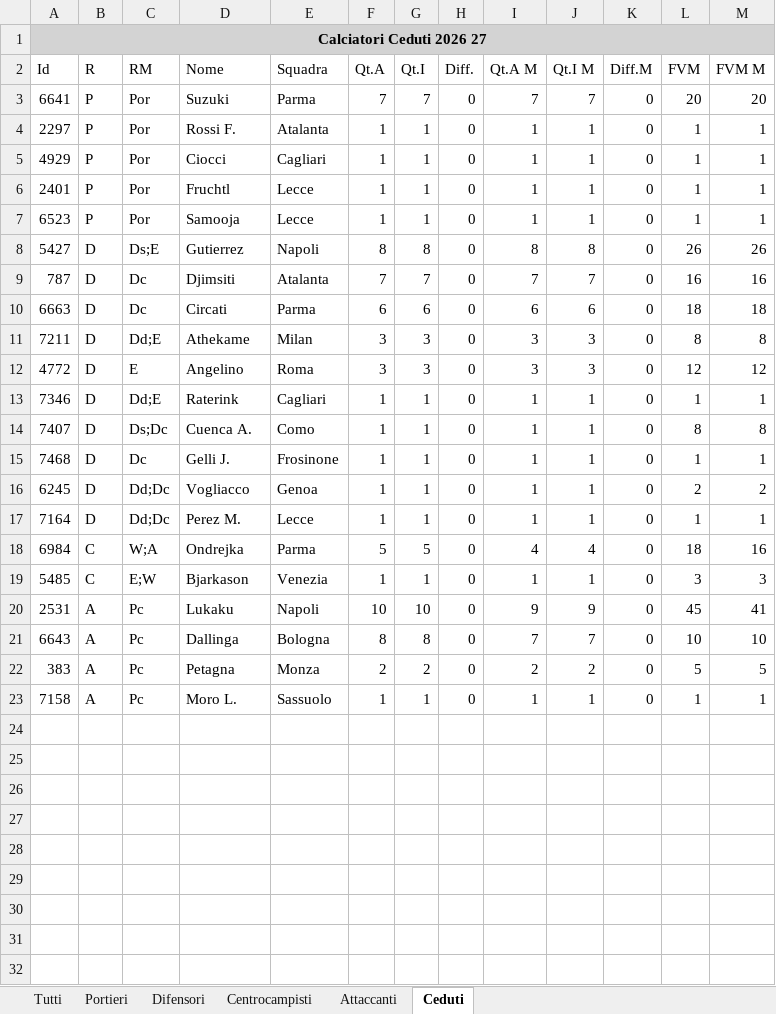
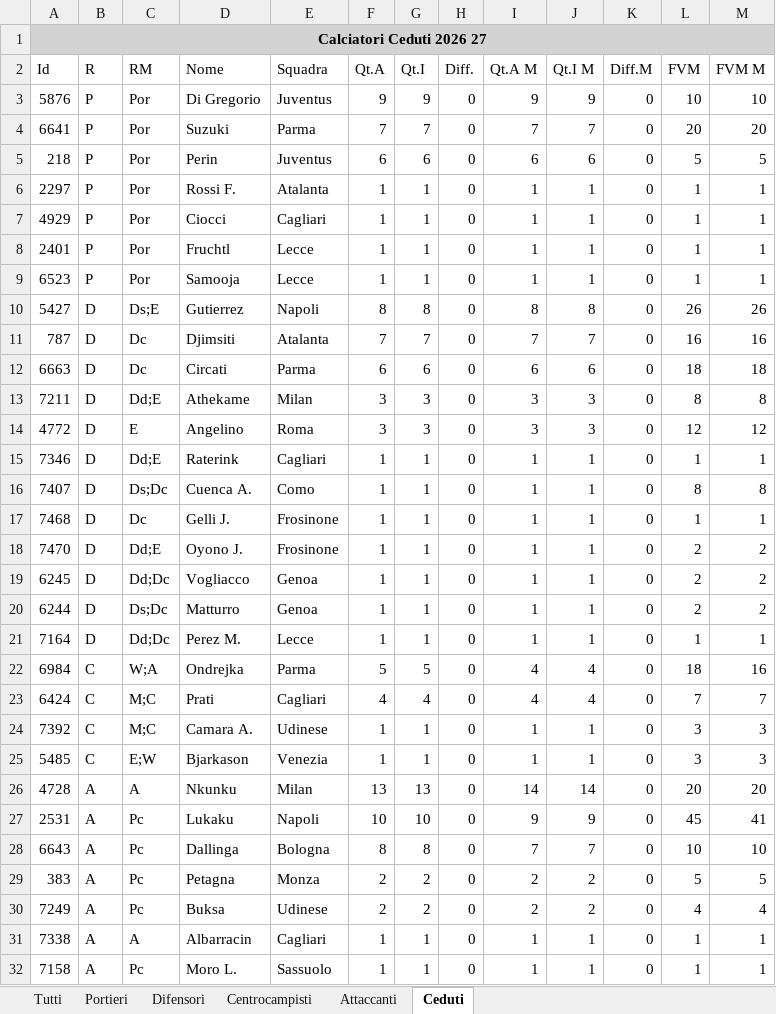
Before and after one commit to Masterchef-United/scambi-fantacalcio, an Excel workbook: Quotazioni_Fantacalcio_26_27.xlsx, sheet Ceduti, drawn as a sheet; values as stored, in another font and other column widths than the file's, no borders; the diff names each change by its address in the sheet, - before the commit and + after, or states it on an @@ line.

```diff
--- a/Quotazioni_Fantacalcio_26_27.xlsx (sheet Ceduti)
+++ b/Quotazioni_Fantacalcio_26_27.xlsx (sheet Ceduti)
+row 3: 5876 | P | Por | Di Gregorio | Juventus | 9 | 9 | 0 | 9 | 9 | 0 | 10 | 10
+row 5: 218 | P | Por | Perin | Juventus | 6 | 6 | 0 | 6 | 6 | 0 | 5 | 5
+row 18: 7470 | D | Dd;E | Oyono J. | Frosinone | 1 | 1 | 0 | 1 | 1 | 0 | 2 | 2
+row 20: 6244 | D | Ds;Dc | Matturro | Genoa | 1 | 1 | 0 | 1 | 1 | 0 | 2 | 2
+row 23: 6424 | C | M;C | Prati | Cagliari | 4 | 4 | 0 | 4 | 4 | 0 | 7 | 7
+row 24: 7392 | C | M;C | Camara A. | Udinese | 1 | 1 | 0 | 1 | 1 | 0 | 3 | 3
+row 26: 4728 | A | A | Nkunku | Milan | 13 | 13 | 0 | 14 | 14 | 0 | 20 | 20
+row 30: 7249 | A | Pc | Buksa | Udinese | 2 | 2 | 0 | 2 | 2 | 0 | 4 | 4
+row 31: 7338 | A | A | Albarracin | Cagliari | 1 | 1 | 0 | 1 | 1 | 0 | 1 | 1
```
Also changed, not shown: sheet Tutti, sheet Centrocampisti, sheet Difensori, sheet Attaccanti, sheet Portieri, 1 other file.
